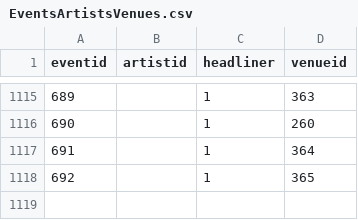
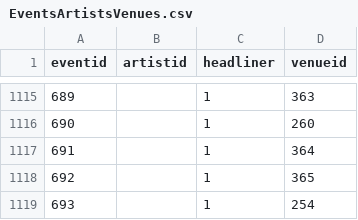
Before and after one commit to alexandroskilias/eventsDB, a CSV file: Tables/EventsArtistsVenues.csv, drawn as a sheet; only a part is shown, gaps mark what is left out.

```diff
--- a/Tables/EventsArtistsVenues.csv
+++ b/Tables/EventsArtistsVenues.csv
@@ -1118 +1118,2 @@ eventid;artistid;headliner;venueid
 692;;1;365
+693;;1;254
```
Also changed, not shown: Tables/Events.csv, Tables/Venues.csv.
